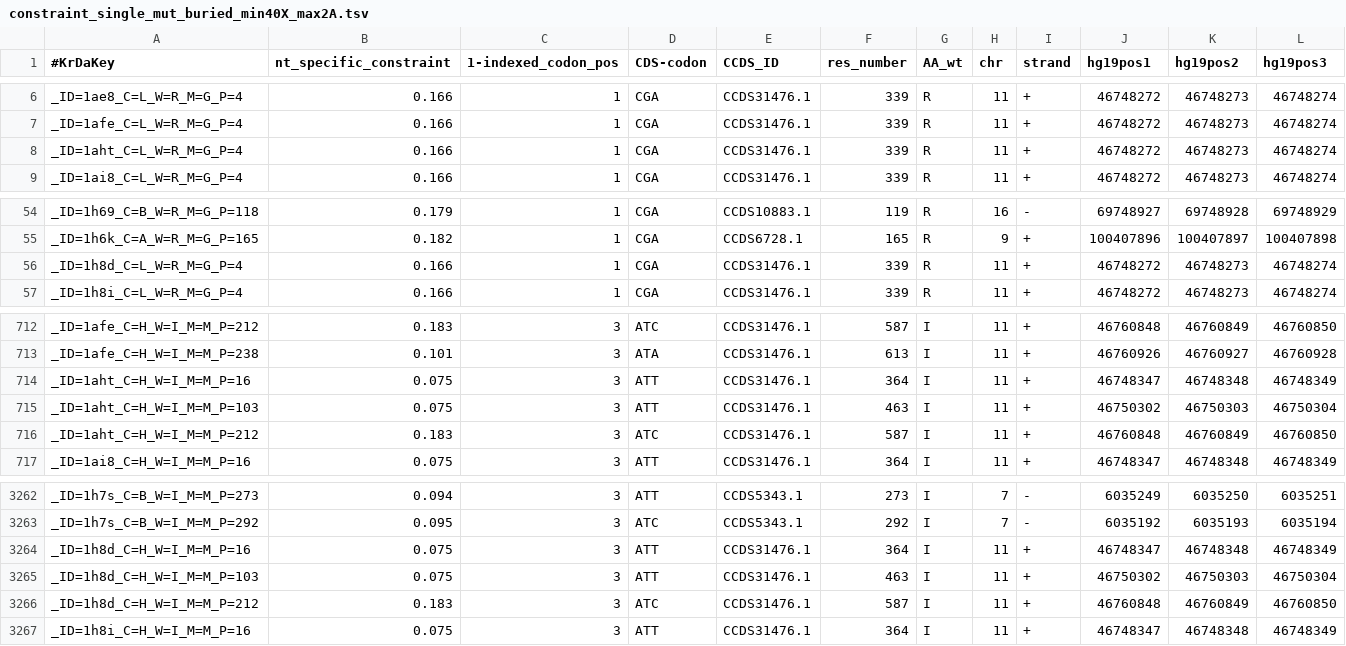
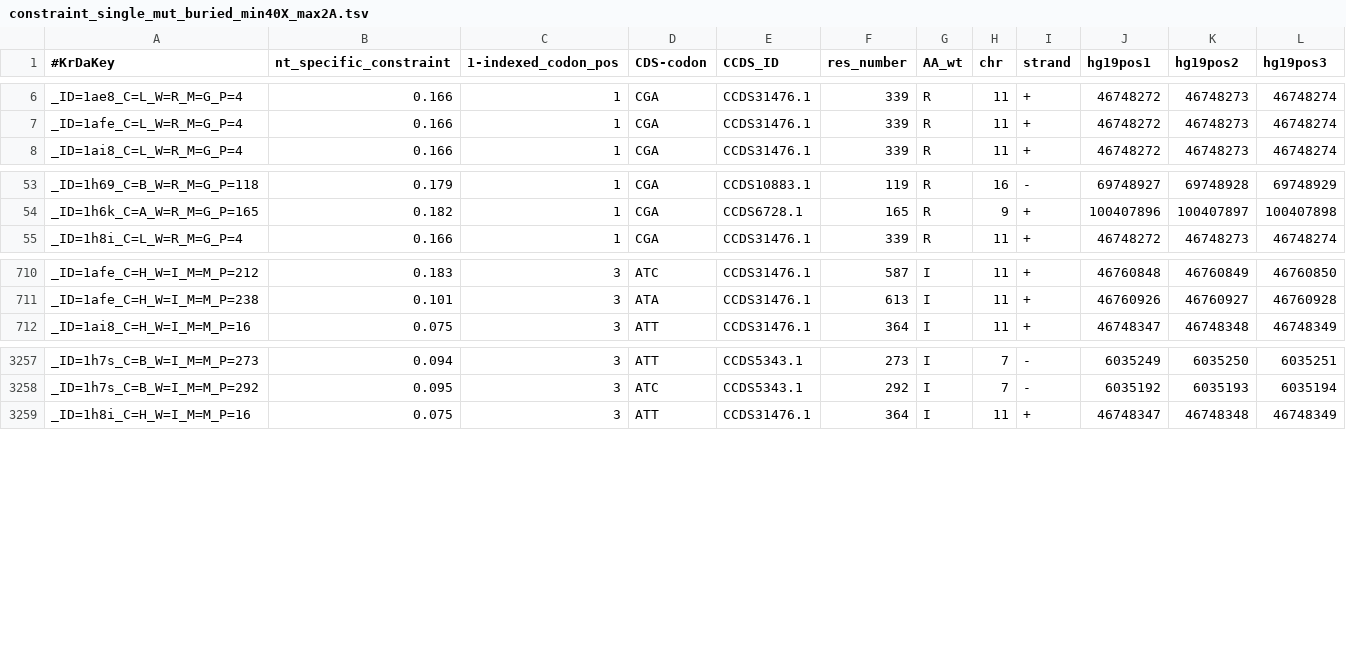
Before and after one commit to krdav/random_scripts, a TSV file: constraint_single_mut_buried_min40X_max2A.tsv, drawn as a sheet; only a part is shown, gaps mark what is left out; the diff names each change by its address in the sheet, - before the commit and + after, or states it on an @@ line.

Commit message:
Removed entries where Rosetta fails

```diff
--- a/constraint_single_mut_buried_min40X_max2A.tsv
+++ b/constraint_single_mut_buried_min40X_max2A.tsv
-row 8: _ID=1aht_C=L_W=R_M=G_P=4 | 0.166 | 1 | CGA | CCDS31476.1 | 339 | R | 11 | + | 46748272 | 46748273 | 46748274
-row 56: _ID=1h8d_C=L_W=R_M=G_P=4 | 0.166 | 1 | CGA | CCDS31476.1 | 339 | R | 11 | + | 46748272 | 46748273 | 46748274
-row 714: _ID=1aht_C=H_W=I_M=M_P=16 | 0.075 | 3 | ATT | CCDS31476.1 | 364 | I | 11 | + | 46748347 | 46748348 | 46748349
-row 715: _ID=1aht_C=H_W=I_M=M_P=103 | 0.075 | 3 | ATT | CCDS31476.1 | 463 | I | 11 | + | 46750302 | 46750303 | 46750304
-row 716: _ID=1aht_C=H_W=I_M=M_P=212 | 0.183 | 3 | ATC | CCDS31476.1 | 587 | I | 11 | + | 46760848 | 46760849 | 46760850
-row 3264: _ID=1h8d_C=H_W=I_M=M_P=16 | 0.075 | 3 | ATT | CCDS31476.1 | 364 | I | 11 | + | 46748347 | 46748348 | 46748349
-row 3265: _ID=1h8d_C=H_W=I_M=M_P=103 | 0.075 | 3 | ATT | CCDS31476.1 | 463 | I | 11 | + | 46750302 | 46750303 | 46750304
-row 3266: _ID=1h8d_C=H_W=I_M=M_P=212 | 0.183 | 3 | ATC | CCDS31476.1 | 587 | I | 11 | + | 46760848 | 46760849 | 46760850
```
